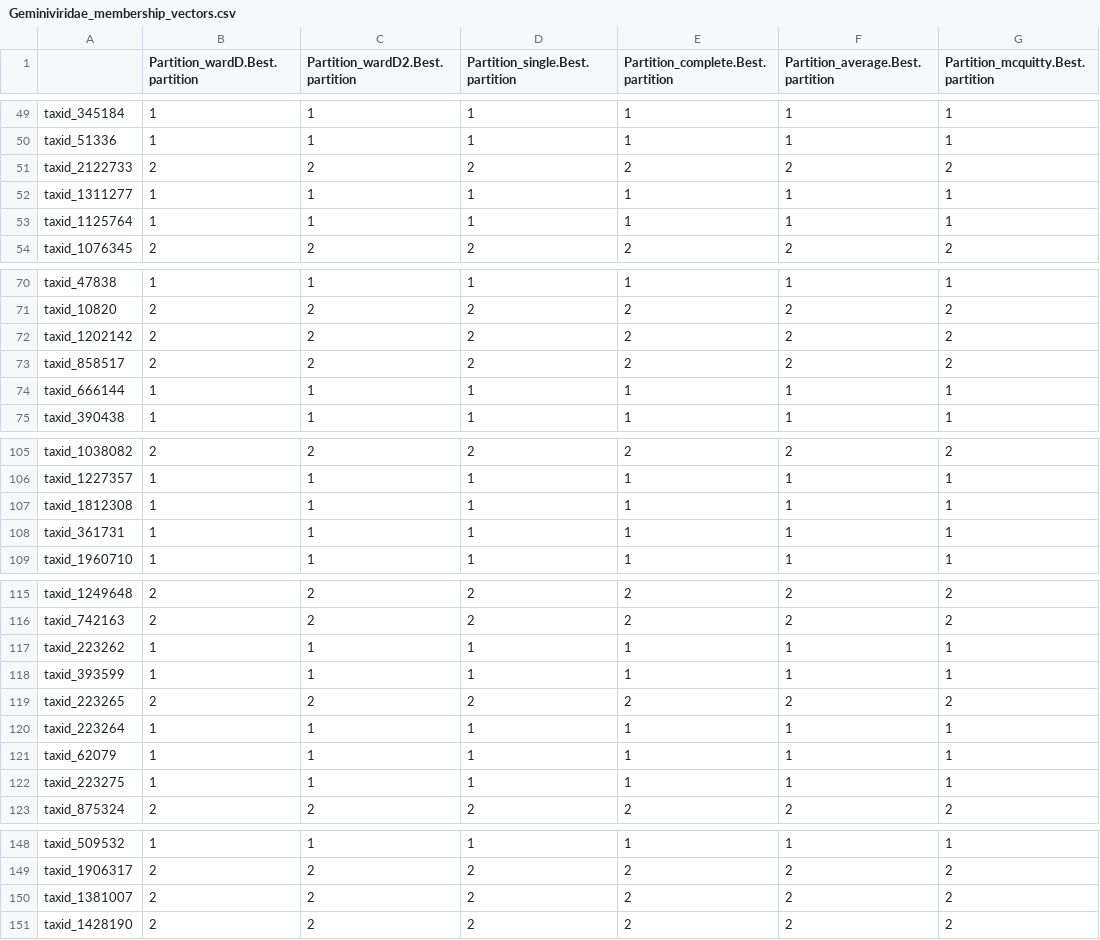
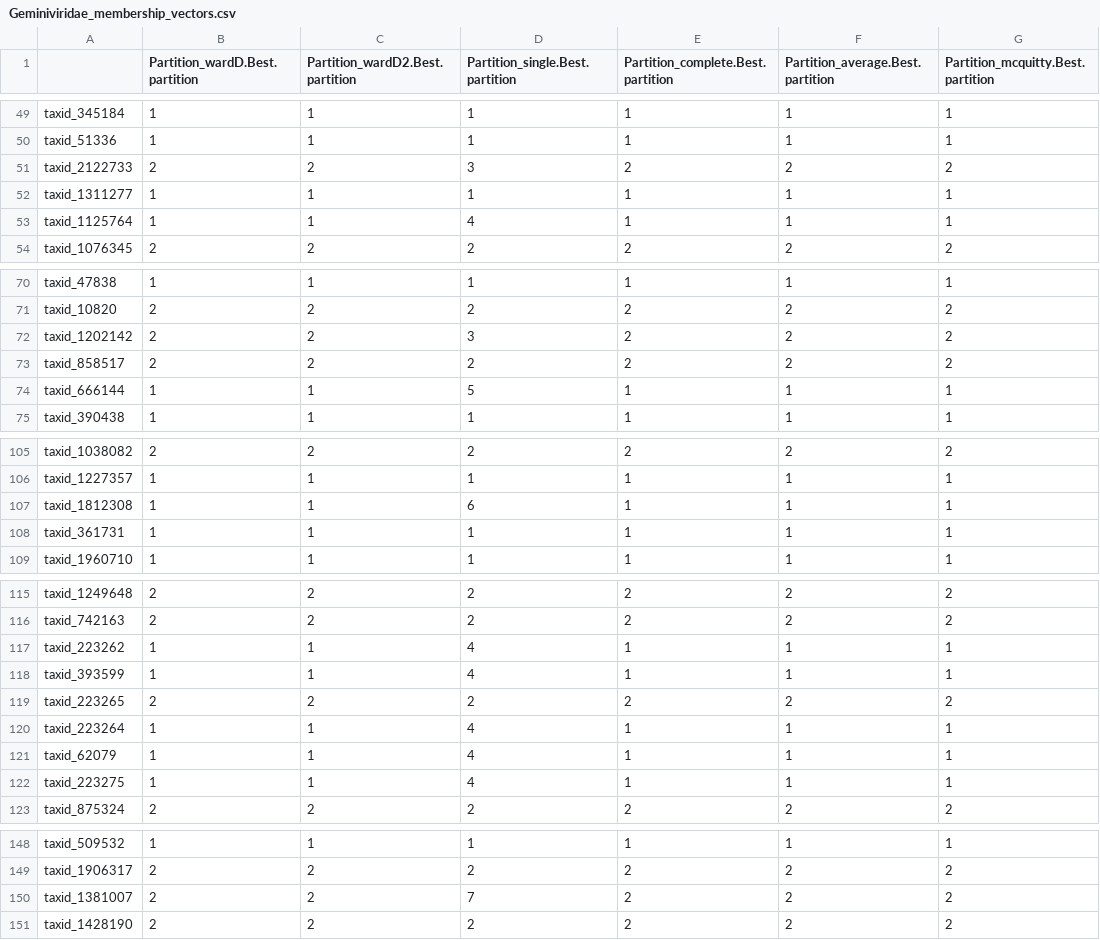
Before and after one commit to abelardoacm/ssDNA_viral_pangenomics, a CSV file: results/NbClust_membership_vectors/Geminiviridae_membership_vectors.csv, drawn as a sheet; only a part is shown, gaps mark what is left out; the diff covers the shown part only; the diff names each change by its address in the sheet, - before the commit and + after, or states it on an @@ line.

```diff
--- a/results/NbClust_membership_vectors/Geminiviridae_membership_vectors.csv
+++ b/results/NbClust_membership_vectors/Geminiviridae_membership_vectors.csv
-D51 (Partition_single.Best.partition): 2
+D51 (Partition_single.Best.partition): 3
-D53 (Partition_single.Best.partition): 1
+D53 (Partition_single.Best.partition): 4
-D72 (Partition_single.Best.partition): 2
+D72 (Partition_single.Best.partition): 3
-D74 (Partition_single.Best.partition): 1
+D74 (Partition_single.Best.partition): 5
-D107 (Partition_single.Best.partition): 1
+D107 (Partition_single.Best.partition): 6
-D117:D118 (Partition_single.Best.partition): 1
+D117:D118 (Partition_single.Best.partition): 4
-D120:D122 (Partition_single.Best.partition): 1
+D120:D122 (Partition_single.Best.partition): 4
-D150 (Partition_single.Best.partition): 2
+D150 (Partition_single.Best.partition): 7
```
Also changed, not shown: 5 edited cells elsewhere in this file.
